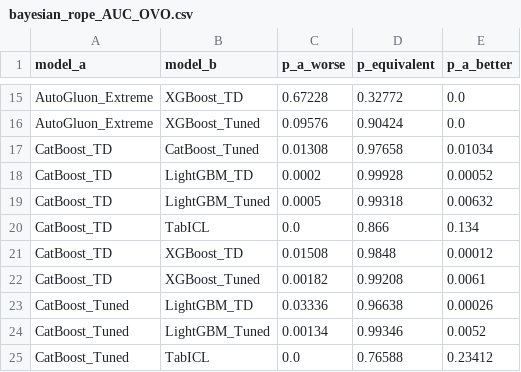
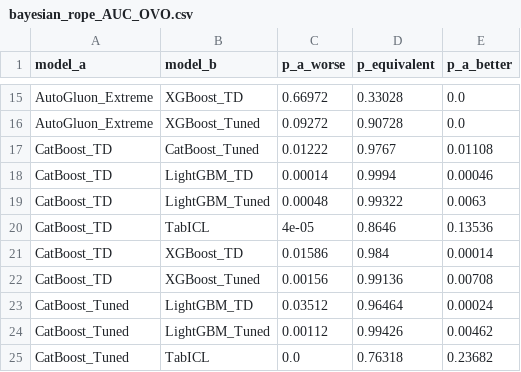
Before and after one commit to jpmsilva1/Projeto_AM_Leandro_TabICL, a CSV file: cluster_apuana/resultados_estatisticos/bayesian_rope_AUC_OVO.csv, drawn as a sheet; only a part is shown, gaps mark what is left out; the diff covers the shown part only; the diff names each change by its address in the sheet, - before the commit and + after, or states it on an @@ line.

```diff
--- a/cluster_apuana/resultados_estatisticos/bayesian_rope_AUC_OVO.csv
+++ b/cluster_apuana/resultados_estatisticos/bayesian_rope_AUC_OVO.csv
-C15 (p_a_worse): 0.67228
+C15 (p_a_worse): 0.66972
-D15 (p_equivalent): 0.32772
+D15 (p_equivalent): 0.33028
-C16 (p_a_worse): 0.09576
+C16 (p_a_worse): 0.09272
-D16 (p_equivalent): 0.90424
+D16 (p_equivalent): 0.90728
-C17 (p_a_worse): 0.01308
+C17 (p_a_worse): 0.01222
-D17 (p_equivalent): 0.97658
+D17 (p_equivalent): 0.9767
-E17 (p_a_better): 0.01034
+E17 (p_a_better): 0.01108
-C18 (p_a_worse): 0.0002
+C18 (p_a_worse): 0.00014
-D18 (p_equivalent): 0.99928
+D18 (p_equivalent): 0.9994
-E18 (p_a_better): 0.00052
+E18 (p_a_better): 0.00046
-C19 (p_a_worse): 0.0005
+C19 (p_a_worse): 0.00048
-D19 (p_equivalent): 0.99318
+D19 (p_equivalent): 0.99322
-E19 (p_a_better): 0.00632
+E19 (p_a_better): 0.0063
-C20 (p_a_worse): 0.0
+C20 (p_a_worse): 4e-05
-D20 (p_equivalent): 0.866
+D20 (p_equivalent): 0.8646
-E20 (p_a_better): 0.134
+E20 (p_a_better): 0.13536
-C21 (p_a_worse): 0.01508
+C21 (p_a_worse): 0.01586
-D21 (p_equivalent): 0.9848
+D21 (p_equivalent): 0.984
-E21 (p_a_better): 0.00012
+E21 (p_a_better): 0.00014
-C22 (p_a_worse): 0.00182
+C22 (p_a_worse): 0.00156
-D22 (p_equivalent): 0.99208
+D22 (p_equivalent): 0.99136
-E22 (p_a_better): 0.0061
+E22 (p_a_better): 0.00708
-C23 (p_a_worse): 0.03336
+C23 (p_a_worse): 0.03512
-D23 (p_equivalent): 0.96638
+D23 (p_equivalent): 0.96464
-E23 (p_a_better): 0.00026
+E23 (p_a_better): 0.00024
-C24 (p_a_worse): 0.00134
+C24 (p_a_worse): 0.00112
-D24 (p_equivalent): 0.99346
+D24 (p_equivalent): 0.99426
-E24 (p_a_better): 0.0052
+E24 (p_a_better): 0.00462
-D25 (p_equivalent): 0.76588
+D25 (p_equivalent): 0.76318
-E25 (p_a_better): 0.23412
+E25 (p_a_better): 0.23682
```
Also changed, not shown: 61 edited cells elsewhere in this file, cluster_apuana/resultados_estatisticos/01_Desempenho_Medio_Global.csv, cluster_apuana/resultados_estatisticos/bayesian_rope_ACC.csv, 6 other files.
